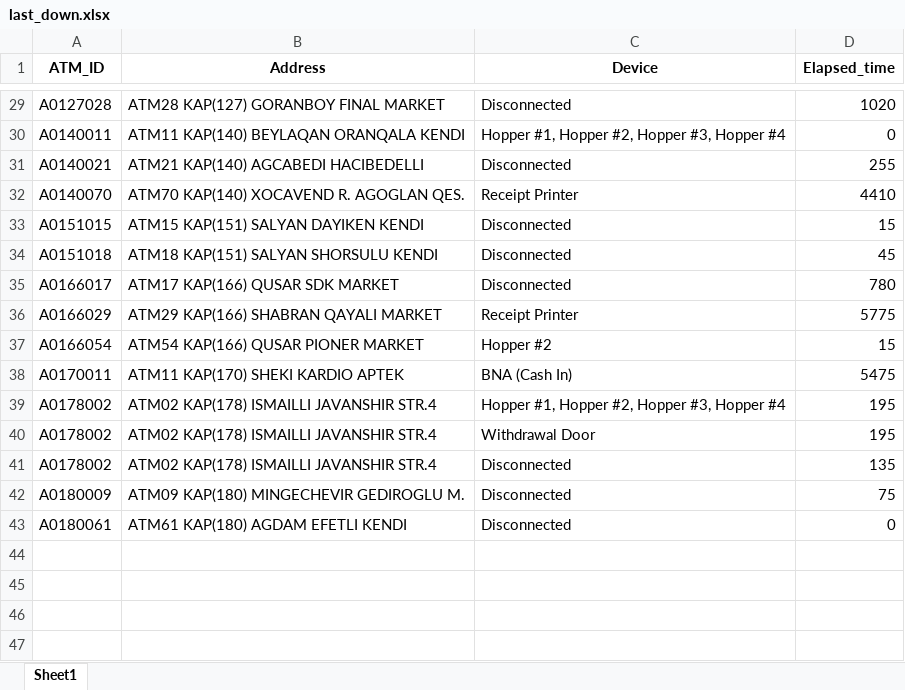
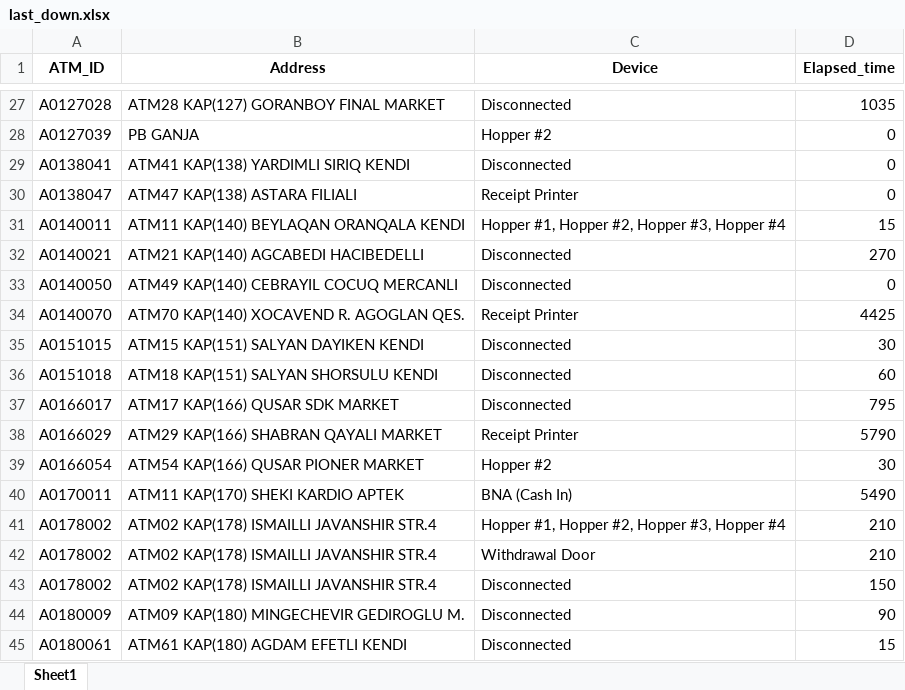
Before and after one commit to kbturgut090/fimi, an Excel workbook: last_down.xlsx, sheet Sheet1, drawn as a sheet; only a part is shown, gaps mark what is left out; values as stored, in another font and other column widths than the file's, no borders; addresses are those after the commit; the diff covers the shown part only; the diff names each change by its address in the sheet, - before the commit and + after, or states it on an @@ line.

```diff
--- a/last_down.xlsx (sheet Sheet1)
+++ b/last_down.xlsx (sheet Sheet1)
-D27 (Elapsed_time): 1020
+D27 (Elapsed_time): 1035
+row 28: A0127039 | PB GANJA | Hopper #2 | 0
+row 29: A0138041 | ATM41 KAP(138) YARDIMLI SIRIQ KENDI | Disconnected | 0
+row 30: A0138047 | ATM47 KAP(138) ASTARA FILIALI | Receipt Printer | 0
-D31 (Elapsed_time): 0
+D31 (Elapsed_time): 15
-D32 (Elapsed_time): 255
+D32 (Elapsed_time): 270
+row 33: A0140050 | ATM49 KAP(140) CEBRAYIL COCUQ MERCANLI | Disconnected | 0
-D34 (Elapsed_time): 4410
+D34 (Elapsed_time): 4425
-D35 (Elapsed_time): 15
+D35 (Elapsed_time): 30
-D36 (Elapsed_time): 45
+D36 (Elapsed_time): 60
-D37 (Elapsed_time): 780
+D37 (Elapsed_time): 795
-D38 (Elapsed_time): 5775
+D38 (Elapsed_time): 5790
-D39 (Elapsed_time): 15
+D39 (Elapsed_time): 30
-D40 (Elapsed_time): 5475
+D40 (Elapsed_time): 5490
-D41:D42 (Elapsed_time): 195
+D41:D42 (Elapsed_time): 210
-D43 (Elapsed_time): 135
+D43 (Elapsed_time): 150
-D44 (Elapsed_time): 75
+D44 (Elapsed_time): 90
-D45 (Elapsed_time): 0
+D45 (Elapsed_time): 15
```
Also changed, not shown: 2 added rows, 4 removed rows and 23 edited cells elsewhere in this sheet.
